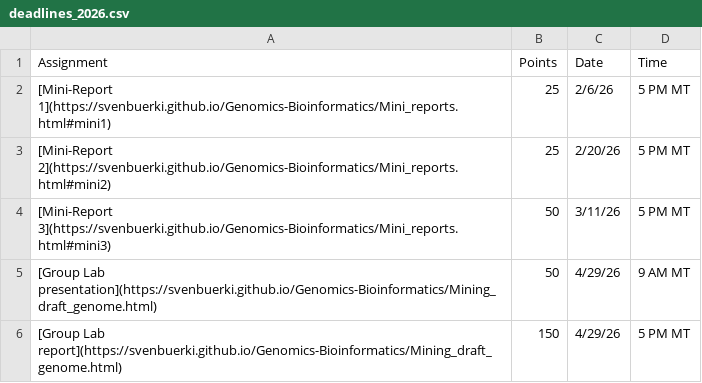
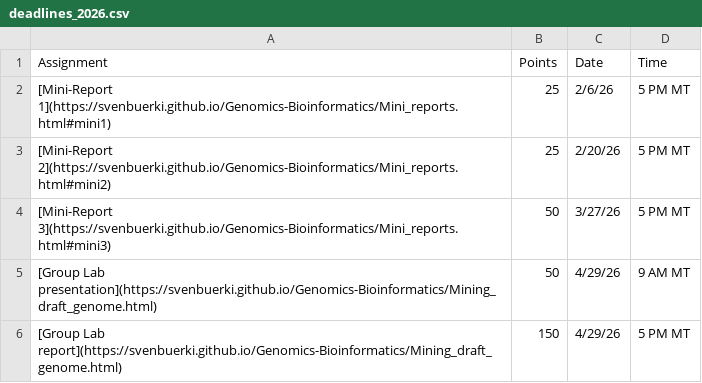
Before and after one commit to svenbuerki/Genomics-Bioinformatics, a CSV file: Data/deadlines_2026.csv, drawn as a sheet.

Commit message:
Updated Schedule (Mini-Report 3 deadline)

```diff
--- a/Data/deadlines_2026.csv
+++ b/Data/deadlines_2026.csv
@@ -3,3 +3,3 @@
 [Mini-Report 2](https://svenbuerki.github.io/Genomics-Bioinformatics/Mini_reports.html#mini2),25,2/20/26,5 PM MT
-[Mini-Report 3](https://svenbuerki.github.io/Genomics-Bioinformatics/Mini_reports.html#mini3),50,3/11/26,5 PM MT
+[Mini-Report 3](https://svenbuerki.github.io/Genomics-Bioinformatics/Mini_reports.html#mini3),50,3/27/26,5 PM MT
 [Group Lab presentation](https://svenbuerki.github.io/Genomics-Bioinformatics/Mining_draft_genome.html),50,4/29/26,9 AM MT
```
Also changed, not shown: 1 other file.
